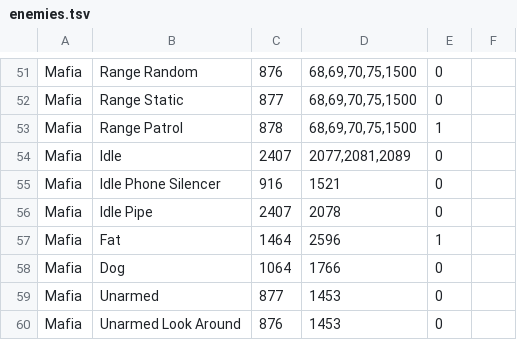
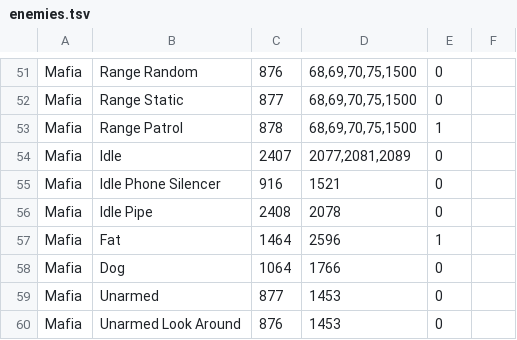
Before and after one commit to Vlad-Tarabukin/better-hlm-editor, a TSV file: enemies.tsv, drawn as a sheet; only a part is shown, gaps mark what is left out.

```diff
--- a/enemies.tsv
+++ b/enemies.tsv
@@ -55,3 +55,3 @@ Mafia	Idle	2407	2077,2081,2089	0
 Mafia	Idle Phone Silencer	916	1521	0
-Mafia	Idle Pipe	2407	2078	0
+Mafia	Idle Pipe	2408	2078	0
 Mafia	Fat	1464	2596	1
```
Also changed, not shown: 1 other file.
